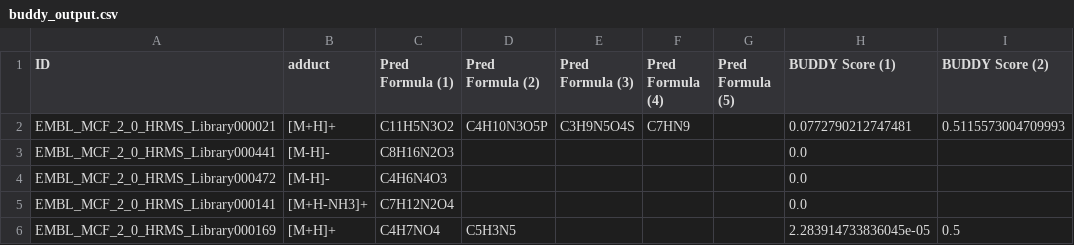
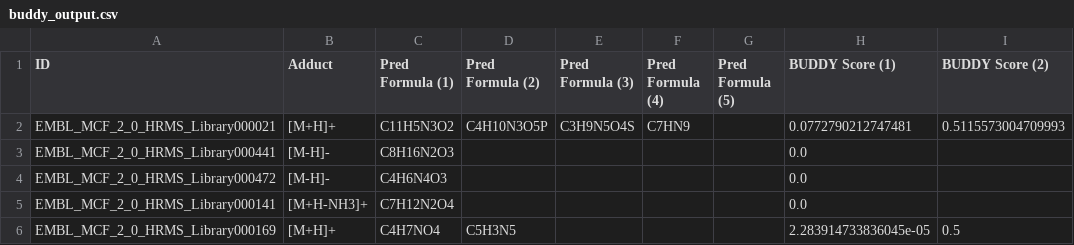
Before and after one commit to JosieHong/FIDDLE, a CSV file: demo/buddy_output.csv, drawn as a sheet; only a part is shown; the diff names each change by its address in the sheet, - before the commit and + after, or states it on an @@ line.

```diff
--- a/demo/buddy_output.csv
+++ b/demo/buddy_output.csv
-B1: adduct
+B1: Adduct
```
Also changed, not shown: demo/sirius_output.csv.
